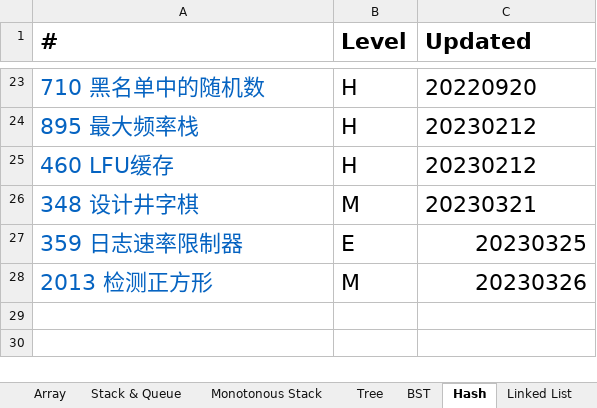
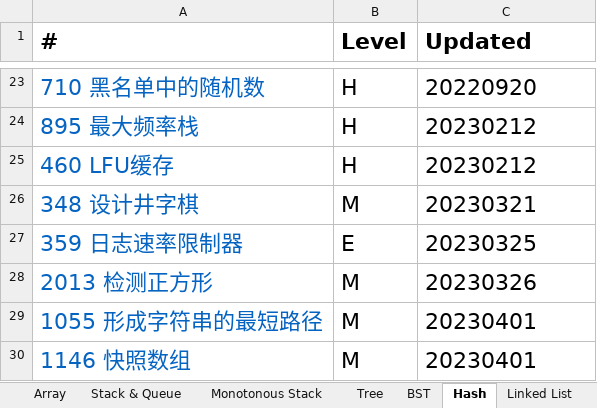
Before and after one commit to wywy136/Notes, an Excel workbook: Algorithms/Leetcode/Leetcode Catalog - Yu Wang.xlsx, sheet Hash, drawn as a sheet; only a part is shown, gaps mark what is left out; values as stored, in another font and other column widths than the file's, no borders; the diff names each change by its address in the sheet, - before the commit and + after, or states it on an @@ line.

```diff
--- a/Algorithms/Leetcode/Leetcode Catalog - Yu Wang.xlsx (sheet Hash)
+++ b/Algorithms/Leetcode/Leetcode Catalog - Yu Wang.xlsx (sheet Hash)
-C27:C28 alignment: right
+C27:C28 alignment: left
+row 29: 1055 形成字符串的最短路径 | M | 20230401
+row 30: 1146 快照数组 | M | 20230401
```
Also changed, not shown: sheet Graph, sheet DP, sheet Binary Search, 12 other files.
